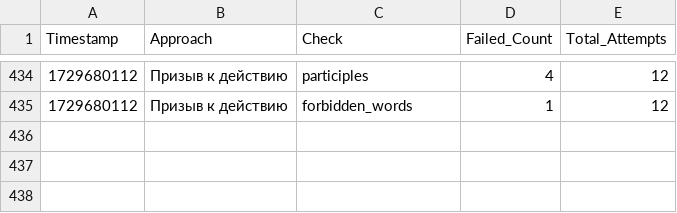
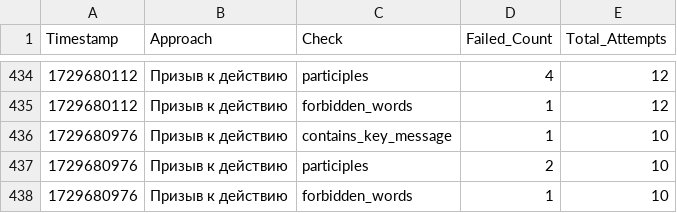
Before and after one commit to fruitpicker01/Storage_dev, a CSV file: checks.csv, drawn as a sheet; only a part is shown, gaps mark what is left out; the diff names each change by its address in the sheet, - before the commit and + after, or states it on an @@ line.

Commit message:
Обновление файла checks.csv

```diff
--- a/checks.csv
+++ b/checks.csv
+row 436: 1729680976 | Призыв к действию | contains_key_message | 1 | 10
+row 437: 1729680976 | Призыв к действию | participles | 2 | 10
+row 438: 1729680976 | Призыв к действию | forbidden_words | 1 | 10
```
